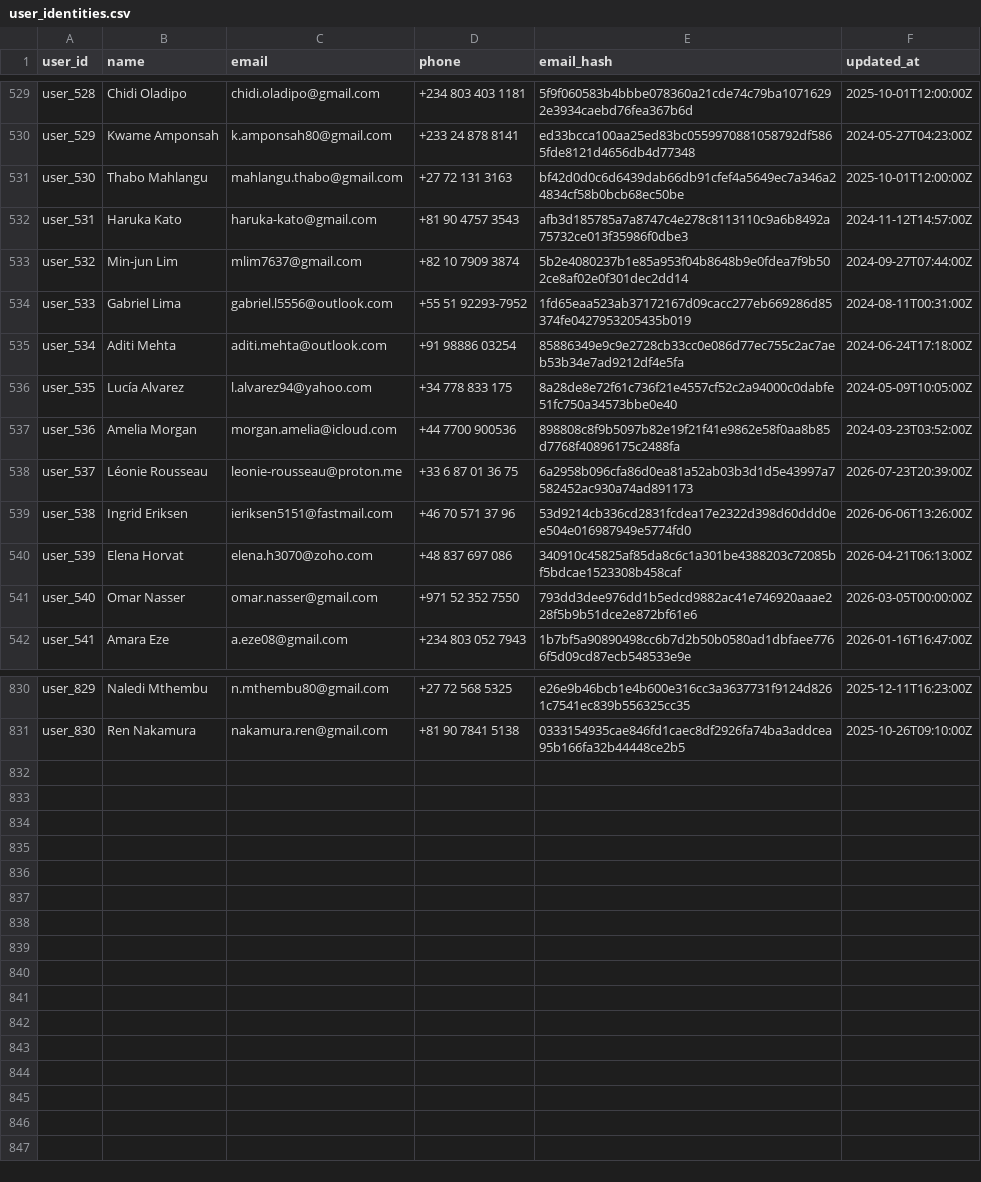
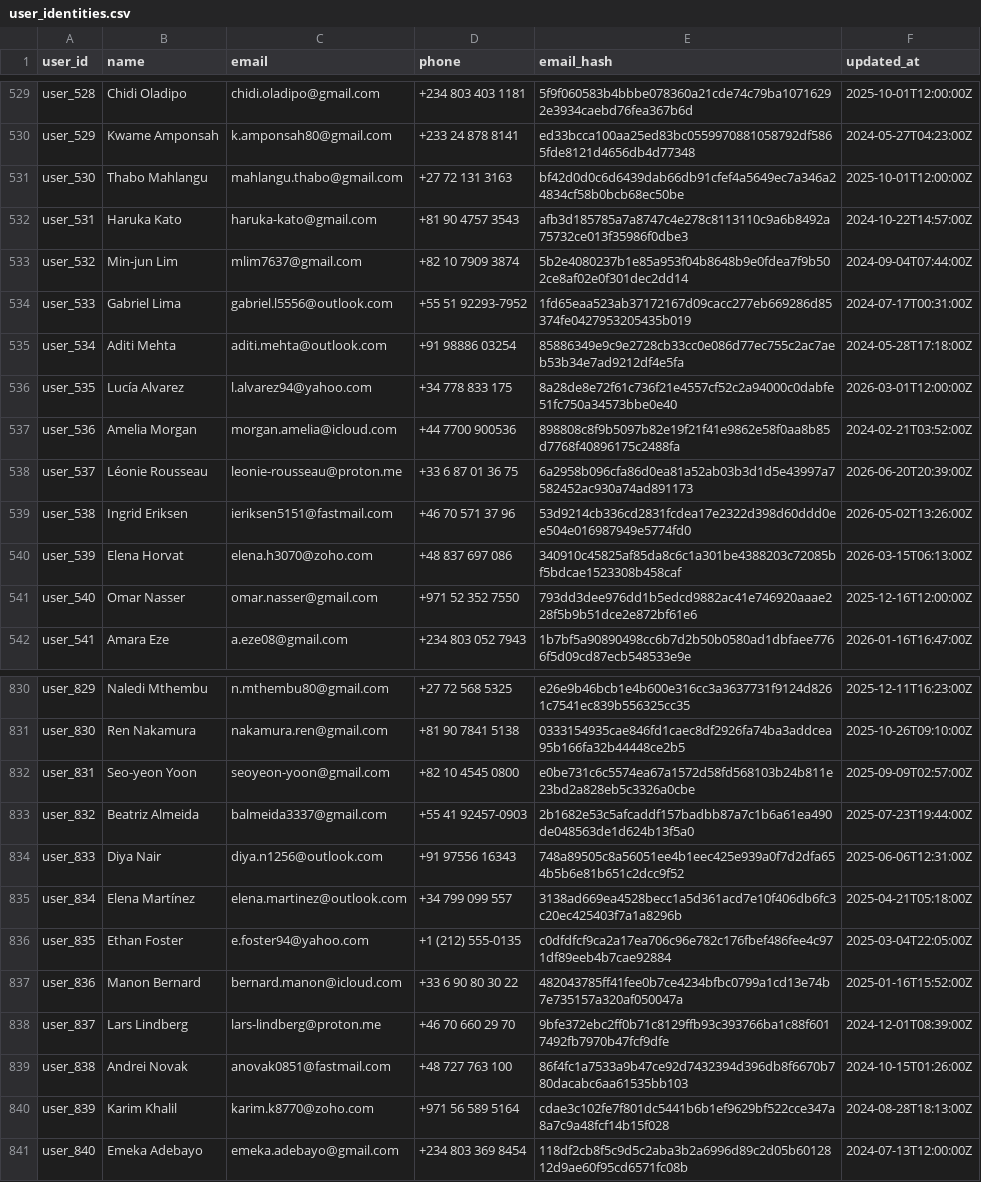
Before and after one commit to 263408saumyakushwaha/hackerrank-orchestrate-october26, a CSV file: dataset/user_identities.csv, drawn as a sheet; only a part is shown, gaps mark what is left out.

Commit message:
chore: update user identity

```diff
--- a/dataset/user_identities.csv
+++ b/dataset/user_identities.csv
@@ -531,12 +531,12 @@ user_529,Kwame Amponsah,k.amponsah80@gmail.com,+233 24 878 8141,ed33bcca100aa25e
 user_530,Thabo Mahlangu,mahlangu.thabo@gmail.com,+27 72 131 3163,bf42d0d0c6d6439dab66db91cfef4a5649ec7a346a24834cf58b0bcb68ec50be,2025-10-01T12:00:00Z
-user_531,Haruka Kato,haruka-kato@gmail.com,+81 90 4757 3543,afb3d185785a7a8747c4e278c8113110c9a6b8492a75732ce013f35986f0dbe3,2024-11-12T14:57:00Z
-user_532,Min-jun Lim,mlim7637@gmail.com,+82 10 7909 3874,5b2e4080237b1e85a953f04b8648b9e0fdea7f9b502ce8af02e0f301dec2dd14,2024-09-27T07:44:00Z
-user_533,Gabriel Lima,gabriel.l5556@outlook.com,+55 51 92293-7952,1fd65eaa523ab37172167d09cacc277eb669286d85374fe0427953205435b019,2024-08-11T00:31:00Z
-user_534,Aditi Mehta,aditi.mehta@outlook.com,+91 98886 03254,85886349e9c9e2728cb33cc0e086d77ec755c2ac7aeb53b34e7ad9212df4e5fa,2024-06-24T17:18:00Z
-user_535,Lucía Alvarez,l.alvarez94@yahoo.com,+34 778 833 175,8a28de8e72f61c736f21e4557cf52c2a94000c0dabfe51fc750a34573bbe0e40,2024-05-09T10:05:00Z
-user_536,Amelia Morgan,morgan.amelia@icloud.com,+44 7700 900536,898808c8f9b5097b82e19f21f41e9862e58f0aa8b85d7768f40896175c2488fa,2024-03-23T03:52:00Z
-user_537,Léonie Rousseau,leonie-rousseau@proton.me,+33 6 87 01 36 75,6a2958b096cfa86d0ea81a52ab03b3d1d5e43997a7582452ac930a74ad891173,2026-07-23T20:39:00Z
-user_538,Ingrid Eriksen,ieriksen5151@fastmail.com,+46 70 571 37 96,53d9214cb336cd2831fcdea17e2322d398d60ddd0ee504e016987949e5774fd0,2026-06-06T13:26:00Z
-user_539,Elena Horvat,elena.h3070@zoho.com,+48 837 697 086,340910c45825af85da8c6c1a301be4388203c72085bf5bdcae1523308b458caf,2026-04-21T06:13:00Z
-user_540,Omar Nasser,omar.nasser@gmail.com,+971 52 352 7550,793dd3dee976dd1b5edcd9882ac41e746920aaae228f5b9b51dce2e872bf61e6,2026-03-05T00:00:00Z
+user_531,Haruka Kato,haruka-kato@gmail.com,+81 90 4757 3543,afb3d185785a7a8747c4e278c8113110c9a6b8492a75732ce013f35986f0dbe3,2024-10-22T14:57:00Z
+user_532,Min-jun Lim,mlim7637@gmail.com,+82 10 7909 3874,5b2e4080237b1e85a953f04b8648b9e0fdea7f9b502ce8af02e0f301dec2dd14,2024-09-04T07:44:00Z
+user_533,Gabriel Lima,gabriel.l5556@outlook.com,+55 51 92293-7952,1fd65eaa523ab37172167d09cacc277eb669286d85374fe0427953205435b019,2024-07-17T00:31:00Z
+user_534,Aditi Mehta,aditi.mehta@outlook.com,+91 98886 03254,85886349e9c9e2728cb33cc0e086d77ec755c2ac7aeb53b34e7ad9212df4e5fa,2024-05-28T17:18:00Z
+user_535,Lucía Alvarez,l.alvarez94@yahoo.com,+34 778 833 175,8a28de8e72f61c736f21e4557cf52c2a94000c0dabfe51fc750a34573bbe0e40,2026-03-01T12:00:00Z
+user_536,Amelia Morgan,morgan.amelia@icloud.com,+44 7700 900536,898808c8f9b5097b82e19f21f41e9862e58f0aa8b85d7768f40896175c2488fa,2024-02-21T03:52:00Z
+user_537,Léonie Rousseau,leonie-rousseau@proton.me,+33 6 87 01 36 75,6a2958b096cfa86d0ea81a52ab03b3d1d5e43997a7582452ac930a74ad891173,2026-06-20T20:39:00Z
+user_538,Ingrid Eriksen,ieriksen5151@fastmail.com,+46 70 571 37 96,53d9214cb336cd2831fcdea17e2322d398d60ddd0ee504e016987949e5774fd0,2026-05-02T13:26:00Z
+user_539,Elena Horvat,elena.h3070@zoho.com,+48 837 697 086,340910c45825af85da8c6c1a301be4388203c72085bf5bdcae1523308b458caf,2026-03-15T06:13:00Z
+user_540,Omar Nasser,omar.nasser@gmail.com,+971 52 352 7550,793dd3dee976dd1b5edcd9882ac41e746920aaae228f5b9b51dce2e872bf61e6,2025-12-16T12:00:00Z
 user_541,Amara Eze,a.eze08@gmail.com,+234 803 052 7943,1b7bf5a90890498cc6b7d2b50b0580ad1dbfaee7766f5d09cd87ecb548533e9e,2026-01-16T16:47:00Z
@@ -831 +831,11 @@ user_829,Naledi Mthembu,n.mthembu80@gmail.com,+27 72 568 5325,e26e9b46bcb1e4b600
 user_830,Ren Nakamura,nakamura.ren@gmail.com,+81 90 7841 5138,0333154935cae846fd1caec8df2926fa74ba3addcea95b166fa32b44448ce2b5,2025-10-26T09:10:00Z
+user_831,Seo-yeon Yoon,seoyeon-yoon@gmail.com,+82 10 4545 0800,e0be731c6c5574ea67a1572d58fd568103b24b811e23bd2a828eb5c3326a0cbe,2025-09-09T02:57:00Z
+user_832,Beatriz Almeida,balmeida3337@gmail.com,+55 41 92457-0903,2b1682e53c5afcaddf157badbb87a7c1b6a61ea490de048563de1d624b13f5a0,2025-07-23T19:44:00Z
+user_833,Diya Nair,diya.n1256@outlook.com,+91 97556 16343,748a89505c8a56051ee4b1eec425e939a0f7d2dfa654b5b6e81b651c2dcc9f52,2025-06-06T12:31:00Z
+user_834,Elena Martínez,elena.martinez@outlook.com,+34 799 099 557,3138ad669ea4528becc1a5d361acd7e10f406db6fc3c20ec425403f7a1a8296b,2025-04-21T05:18:00Z
+user_835,Ethan Foster,e.foster94@yahoo.com,+1 (212) 555-0135,c0dfdfcf9ca2a17ea706c96e782c176fbef486fee4c971df89eeb4b7cae92884,2025-03-04T22:05:00Z
+user_836,Manon Bernard,bernard.manon@icloud.com,+33 6 90 80 30 22,482043785ff41fee0b7ce4234bfbc0799a1cd13e74b7e735157a320af050047a,2025-01-16T15:52:00Z
+user_837,Lars Lindberg,lars-lindberg@proton.me,+46 70 660 29 70,9bfe372ebc2ff0b71c8129ffb93c393766ba1c88f6017492fb7970b47fcf9dfe,2024-12-01T08:39:00Z
+user_838,Andrei Novak,anovak0851@fastmail.com,+48 727 763 100,86f4fc1a7533a9b47ce92d7432394d396db8f6670b780dacabc6aa61535bb103,2024-10-15T01:26:00Z
+user_839,Karim Khalil,karim.k8770@zoho.com,+971 56 589 5164,cdae3c102fe7f801dc5441b6b1ef9629bf522cce347a8a7c9a48fcf14b15f028,2024-08-28T18:13:00Z
+user_840,Emeka Adebayo,emeka.adebayo@gmail.com,+234 803 369 8454,118df2cb8f5c9d5c2aba3b2a6996d89c2d05b6012812d9ae60f95cd6571fc08b,2024-07-13T12:00:00Z
```
